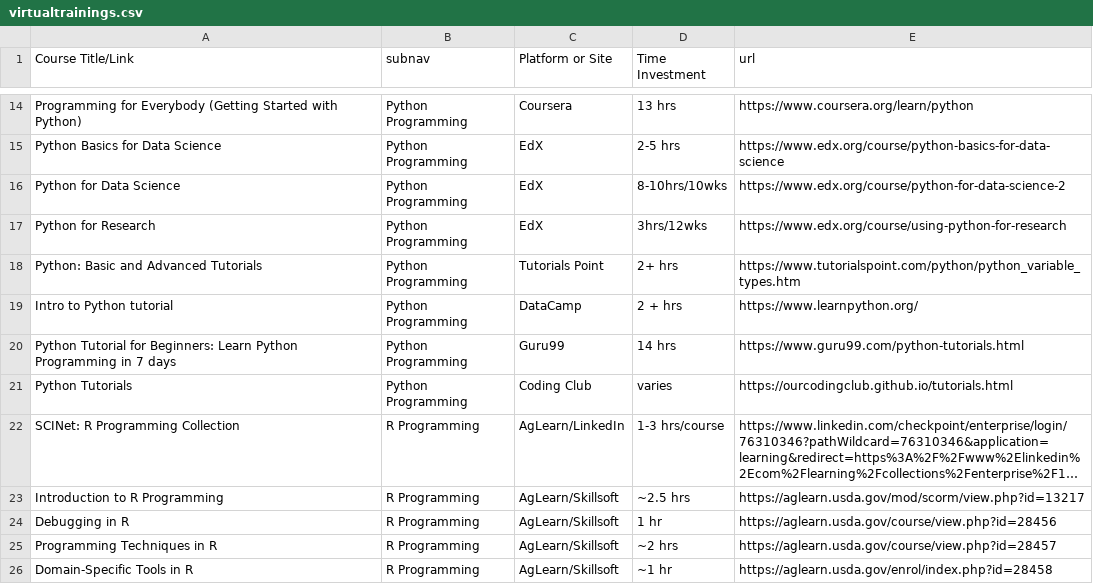
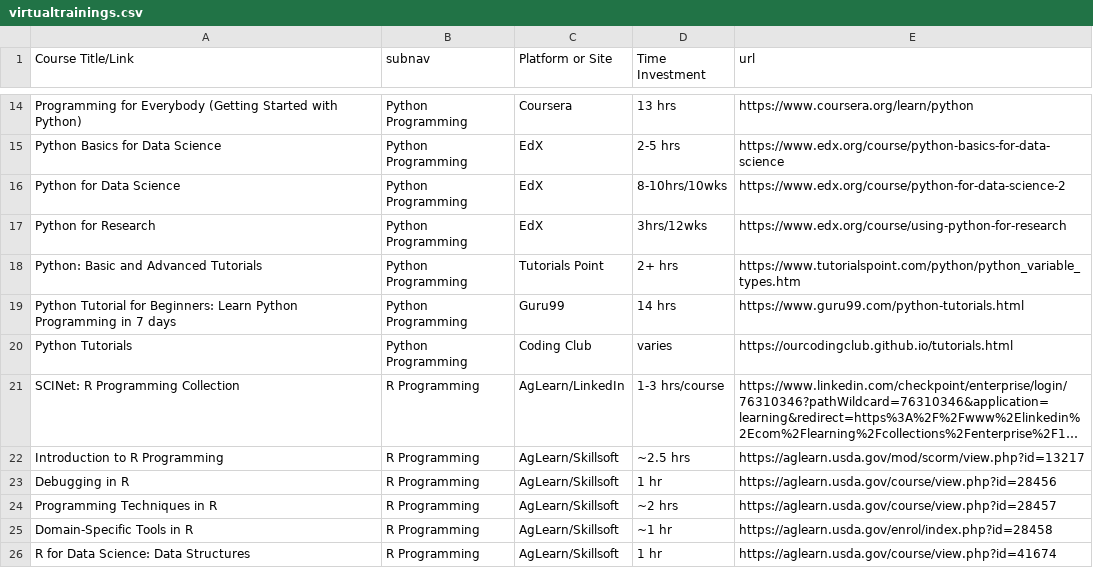
Before and after one commit to USDA-SCINet/scinet-site, a CSV file: _data/tables/virtualtrainings.csv, drawn as a sheet; only a part is shown, gaps mark what is left out; the shorter side is filled out with more unchanged rows; long unchanged cells end in …; the diff names each change by its address in the sheet, - before the commit and + after, or states it on an @@ line.

Commit message:
Removed DataCamp as a recommended Python training.

```diff
--- a/_data/tables/virtualtrainings.csv
+++ b/_data/tables/virtualtrainings.csv
-row 19: Intro to Python tutorial | Python Programming | DataCamp | 2 + hrs | https://www.learnpython.org/
```
